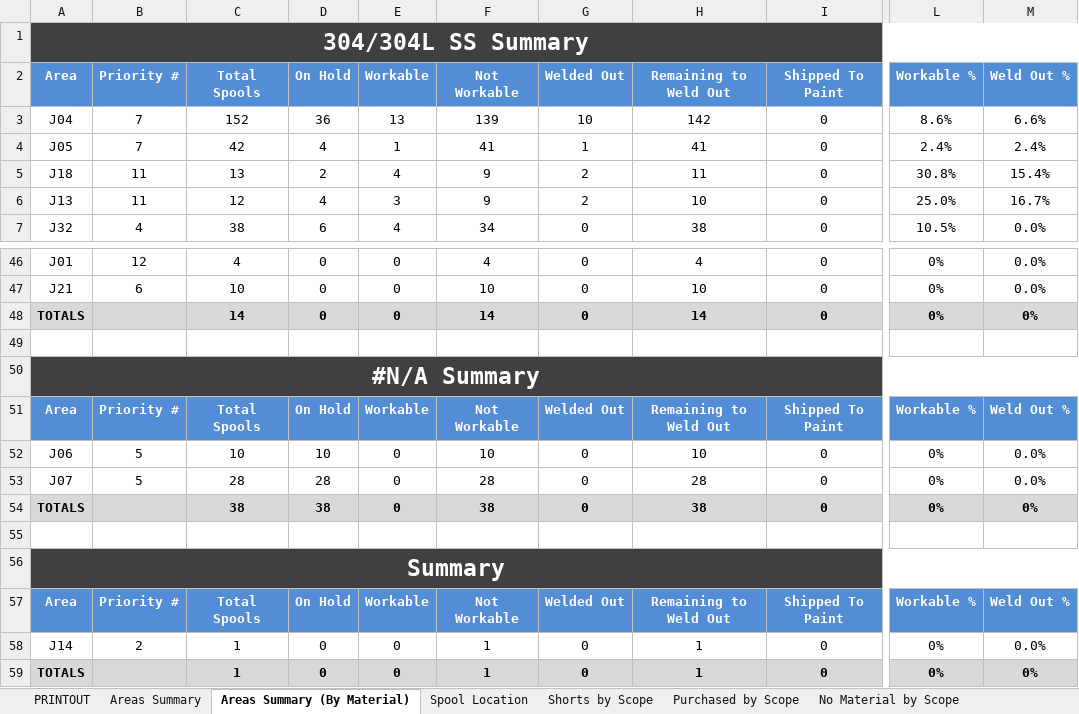
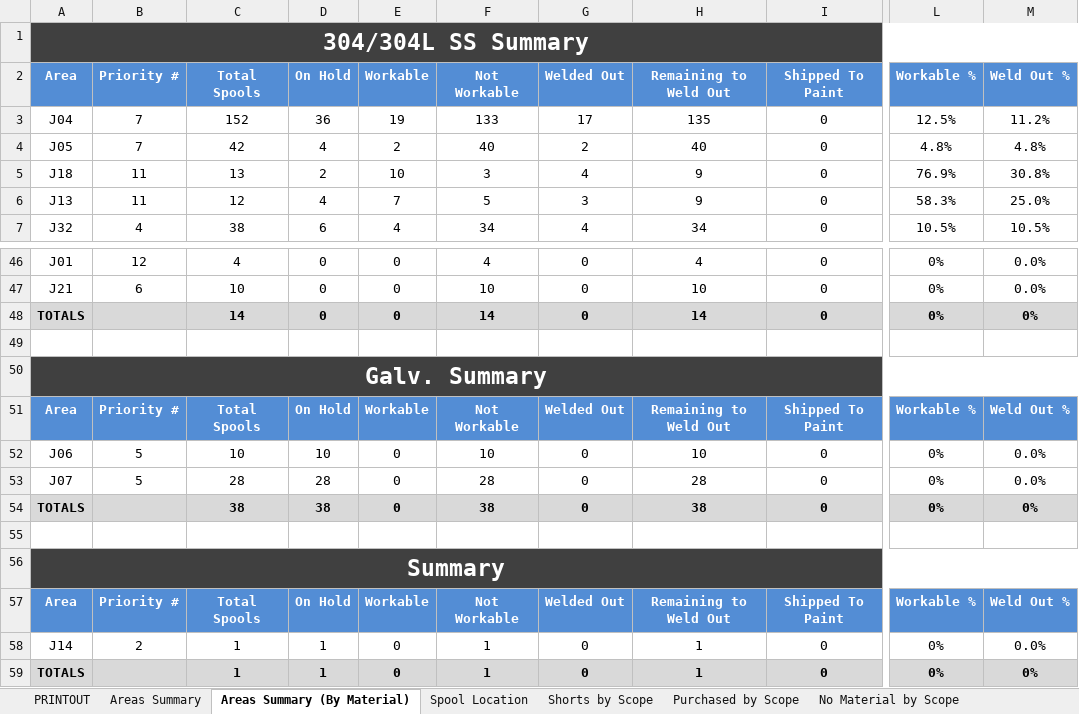
Before and after one commit to kmccun2/react-redux-template, an Excel workbook: database/7052/JobSummary.xlsx, sheet Areas Summary (By Material), drawn as a sheet; only a part is shown, gaps mark what is left out; values as stored, in another font and other column widths than the file's, no borders; the diff covers the shown part only; the diff names each change by its address in the sheet, - before the commit and + after, or states it on an @@ line.

```diff
--- a/database/7052/JobSummary.xlsx (sheet Areas Summary (By Material))
+++ b/database/7052/JobSummary.xlsx (sheet Areas Summary (By Material))
-E3 (Workable): 13
+E3 (Workable): 19
-F3 (Not Workable): 139
+F3 (Not Workable): 133
-G3 (Welded Out): 10
+G3 (Welded Out): 17
-H3 (Remaining to Weld Out): 142
+H3 (Remaining to Weld Out): 135
-L3 (Workable %): 8.6%
+L3 (Workable %): 12.5%
-M3 (Weld Out %): 6.6%
+M3 (Weld Out %): 11.2%
-E4 (Workable): 1
+E4 (Workable): 2
-F4 (Not Workable): 41
+F4 (Not Workable): 40
-G4 (Welded Out): 1
+G4 (Welded Out): 2
-H4 (Remaining to Weld Out): 41
+H4 (Remaining to Weld Out): 40
-L4 (Workable %): 2.4%
+L4 (Workable %): 4.8%
-M4 (Weld Out %): 2.4%
+M4 (Weld Out %): 4.8%
-E5 (Workable): 4
+E5 (Workable): 10
-F5 (Not Workable): 9
+F5 (Not Workable): 3
-G5 (Welded Out): 2
+G5 (Welded Out): 4
-H5 (Remaining to Weld Out): 11
+H5 (Remaining to Weld Out): 9
-L5 (Workable %): 30.8%
+L5 (Workable %): 76.9%
-M5 (Weld Out %): 15.4%
+M5 (Weld Out %): 30.8%
-E6 (Workable): 3
+E6 (Workable): 7
-F6 (Not Workable): 9
+F6 (Not Workable): 5
-G6 (Welded Out): 2
+G6 (Welded Out): 3
-H6 (Remaining to Weld Out): 10
+H6 (Remaining to Weld Out): 9
-L6 (Workable %): 25.0%
+L6 (Workable %): 58.3%
-M6 (Weld Out %): 16.7%
+M6 (Weld Out %): 25.0%
-G7 (Welded Out): 0
+G7 (Welded Out): 4
-H7 (Remaining to Weld Out): 38
+H7 (Remaining to Weld Out): 34
-M7 (Weld Out %): 0.0%
+M7 (Weld Out %): 10.5%
-A50 (Area): #N/A Summary
+A50 (Area): Galv. Summary
-D58:D59 (On Hold): 0
+D58:D59 (On Hold): 1
```
Also changed, not shown: 102 edited cells elsewhere in this sheet, sheet PRINTOUT, sheet Areas Summary, sheet Spools by Scope, sheet Discrepancies, sheet Purchased by Scope, sheet Shorts by Scope, 3 more sheets, database/7052/Spools.xlsx, 16 other files.
